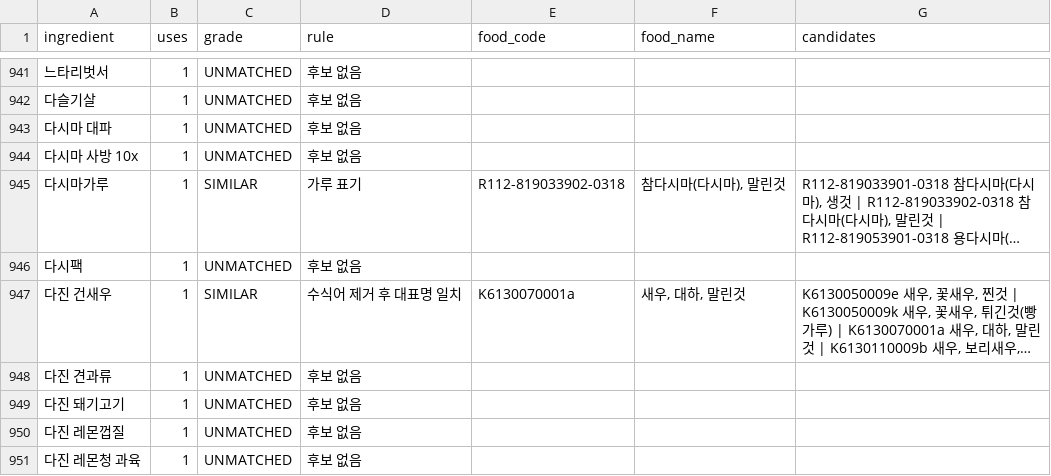
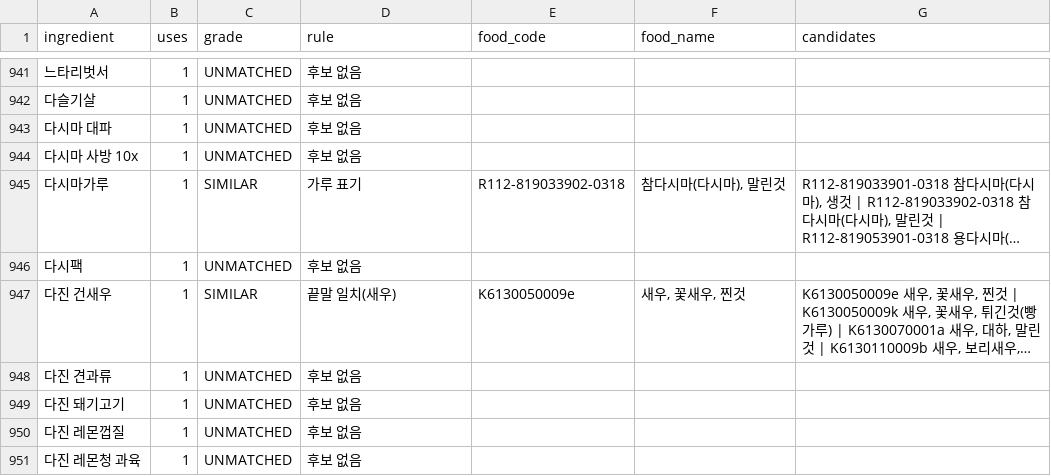
Before and after one commit to wijiseung04-blip/HealthMeal, a CSV file: HealthMeal/data/mapping/ingredient-mappings.csv, drawn as a sheet; only a part is shown, gaps mark what is left out; long unchanged cells end in …; the diff names each change by its address in the sheet, - before the commit and + after, or states it on an @@ line.

```diff
--- a/HealthMeal/data/mapping/ingredient-mappings.csv
+++ b/HealthMeal/data/mapping/ingredient-mappings.csv
-D947 (rule): 수식어 제거 후 대표명 일치
+D947 (rule): 끝말 일치(새우)
-E947 (food_code): K6130070001a
+E947 (food_code): K6130050009e
-F947 (food_name): 새우, 대하, 말린것
+F947 (food_name): 새우, 꽃새우, 찐것
```
Also changed, not shown: 3 other files.
